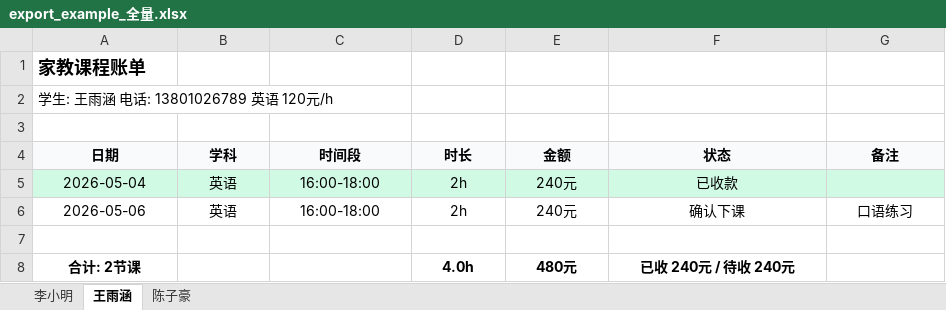
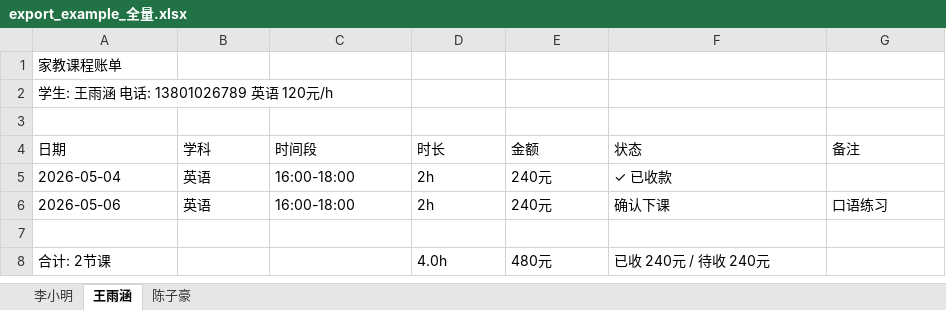
Before and after one commit to xiaoQAQhei/TutorTally_demo, an Excel workbook: export_example_全量.xlsx, sheet 王雨涵, drawn as a sheet; values as stored, in another font and other column widths than the file's, no borders; the diff names each change by its address in the sheet, - before the commit and + after, or states it on an @@ line.

Commit message:
auto: 05-08 23:30 | .claude/settings.local.json "export_example_\345\205\250\351\207\217.xlsx" "export_example_\346\214\211\346\234\210_2026-05.xlsx" package-lock.json package.json scripts/gen_sample_xlsx.js src/utils/export.ts

```diff
--- a/export_example_全量.xlsx (sheet 王雨涵)
+++ b/export_example_全量.xlsx (sheet 王雨涵)
-A1 bold: on
+A1 bold: off, text size: smaller
@@ A4:G4 alignment: center → left, fill: #F8FAFC → none, bold: on → off @@
-A5:G5 fill: #D1FAE5
+A5:G5 fill: none
-A5:F5 alignment: center
+A5:F5 alignment: left
-F5 (状态): 已收款
+F5 (状态): ✓ 已收款
-A6:G6 alignment: center
+A6:G6 alignment: left
@@ A8 alignment: center → left, bold: on → off @@
@@ D8:F8 alignment: center → left, bold: on → off @@
```
Also changed, not shown: sheet 陈子豪, sheet 李小明, export_example_按月_2026-05.xlsx, 6 other files.
